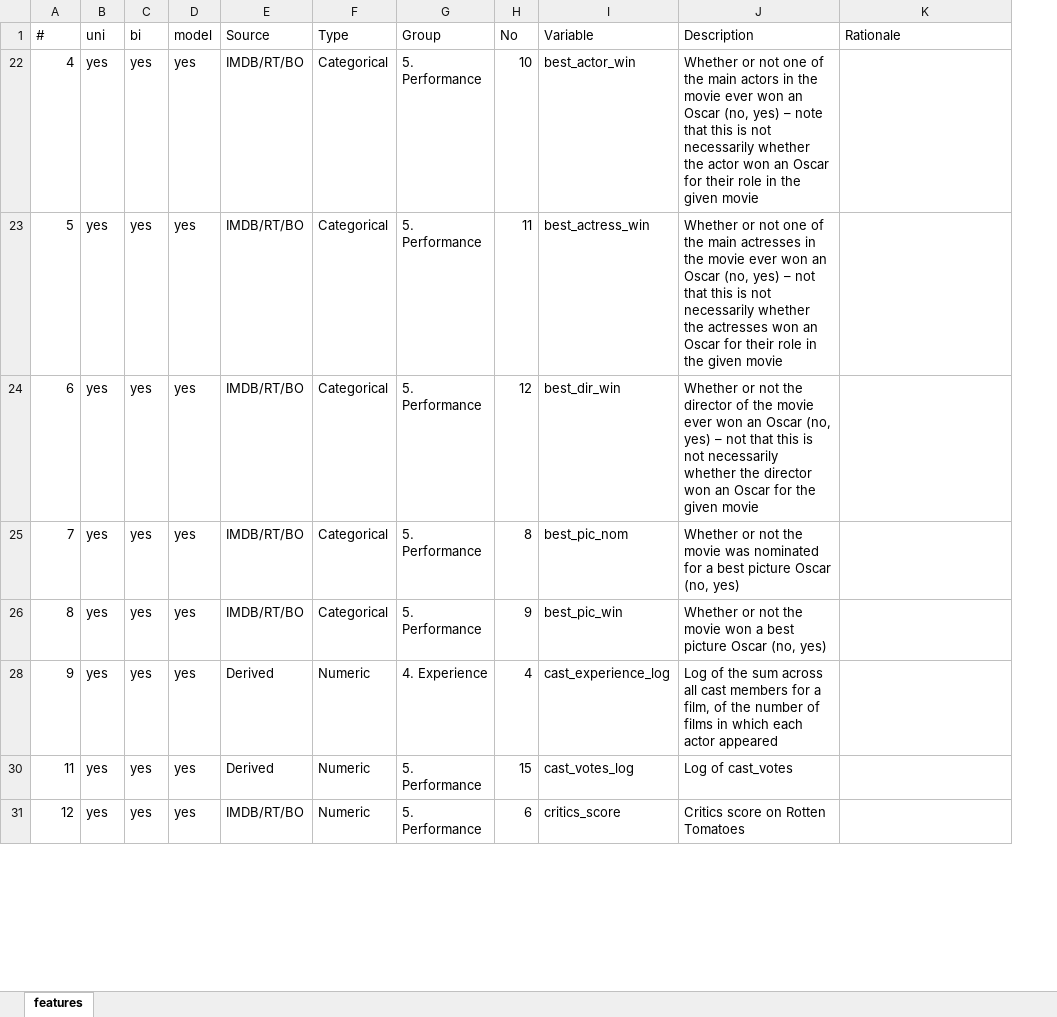
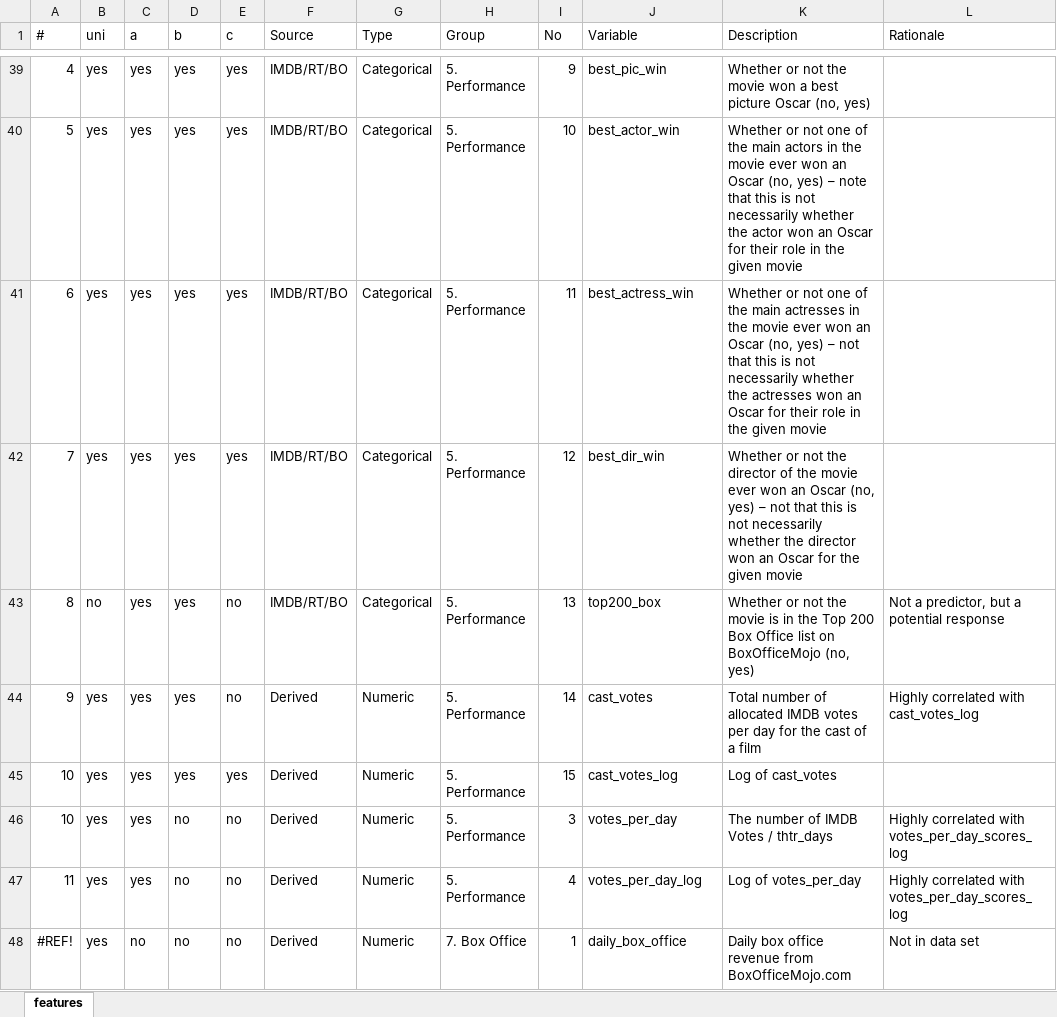
Before and after one commit to DataScienceSalon/mdb, an Excel workbook: data/features.xlsx, sheet features, drawn as a sheet; only a part is shown, gaps mark what is left out; values as stored, in another font and other column widths than the file's, no borders; removed rows and columns are numbered as before the commit, all else as after; the diff covers the shown part only; the diff names each change by its address in the sheet, - before the commit and + after, or states it on an @@ line.

```diff
--- a/data/features.xlsx (sheet features)
+++ b/data/features.xlsx (sheet features)
+column E (c), rows 39-45: yes | yes | yes | yes | no | no | yes
-C1: bi
+C1: a
-D1: model
+D1: b
-I39 (No): 10
+I39 (No): 9
-J39 (Variable): best_actor_win
+J39 (Variable): best_pic_win
-K39 (Description): …or not one of the main actors in the movie ever won an Oscar (no, yes) – note that this is not necessarily whether the actor won an Oscar for their role in the given movie
+K39 (Description): …or not the movie won a best picture Oscar (no, yes)
-I40 (No): 11
+I40 (No): 10
-J40 (Variable): best_actress_win
+J40 (Variable): best_actor_win
-K40 (Description): …the main actresses in the movie ever won an Oscar (no, yes) – not that this is not necessarily whether the actresses won an…
+K40 (Description): …the main actors in the movie ever won an Oscar (no, yes) – note that this is not necessarily whether the actor won an…
-I41 (No): 12
+I41 (No): 11
-J41 (Variable): best_dir_win
+J41 (Variable): best_actress_win
-K41 (Description): …or not the director of the movie ever won an Oscar (no, yes) – not that this is not necessarily whether the director won an Oscar for the given…
+K41 (Description): …or not one of the main actresses in the movie ever won an Oscar (no, yes) – not that this is not necessarily whether the actresses won an Oscar for their role in the given…
-I42 (No): 8
+I42 (No): 12
-J42 (Variable): best_pic_nom
+J42 (Variable): best_dir_win
-K42 (Description): …not the movie was nominated for a best picture Oscar (no, yes)
+K42 (Description): …not the director of the movie ever won an Oscar (no, yes) – not that this is not necessarily whether the director won an Oscar for the given movie
-B43 (uni): yes
+B43 (uni): no
-I43 (No): 9
+I43 (No): 13
-J43 (Variable): best_pic_win
+J43 (Variable): top200_box
-K43 (Description): …the movie won a best picture Oscar (no, yes)
+K43 (Description): …the movie is in the Top 200 Box Office list on BoxOfficeMojo (no, yes)
-L43 (Rationale): (empty)
+L43 (Rationale): Not a predictor, but a potential response
-H44 (Group): 4. Experience
+H44 (Group): 5. Performance
-I44 (No): 4
+I44 (No): 14
-J44 (Variable): cast_experience_log
+J44 (Variable): cast_votes
-K44 (Description): Log of the sum across all cast members for a film, of the number of films in which each actor appeared
+K44 (Description): Total number of allocated IMDB votes per day for the cast of a film
-L44 (Rationale): (empty)
+L44 (Rationale): Highly correlated with cast_votes_log
-A45 (#): 11
+A45 (#): 10
-row 31: 12 | yes | yes | yes | IMDB/RT/BO | Numeric | 5. Performance | 6 | critics_score | Critics score on Rotten Tomatoes
+row 46: 10 | yes | yes | no | no | Derived | Numeric | 5. Performance | 3 | votes_per_day | The number of IMDB Votes / thtr_days | Highly correlated with votes_per_day_scores_log
+row 47: 11 | yes | yes | no | no | Derived | Numeric | 5. Performance | 4 | votes_per_day_log | Log of votes_per_day | Highly correlated with votes_per_day_scores_log
+row 48: #REF! | yes | no | no | no | Derived | Numeric | 7. Box Office | 1 | daily_box_office | Daily box office revenue from BoxOfficeMojo.com | Not in data set
```
Also changed, not shown: 37 added rows, 8 removed rows, 5 edited cells and cell formats elsewhere in this sheet, formulas that keep their value, hidden cells, data/sample.xlsx, 50 other files.
